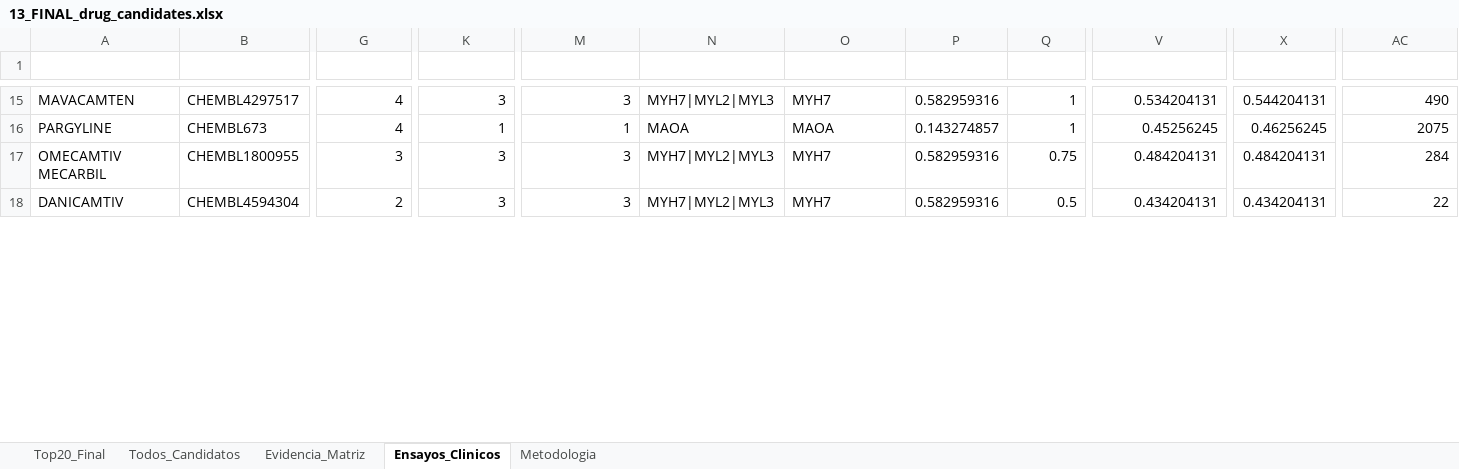
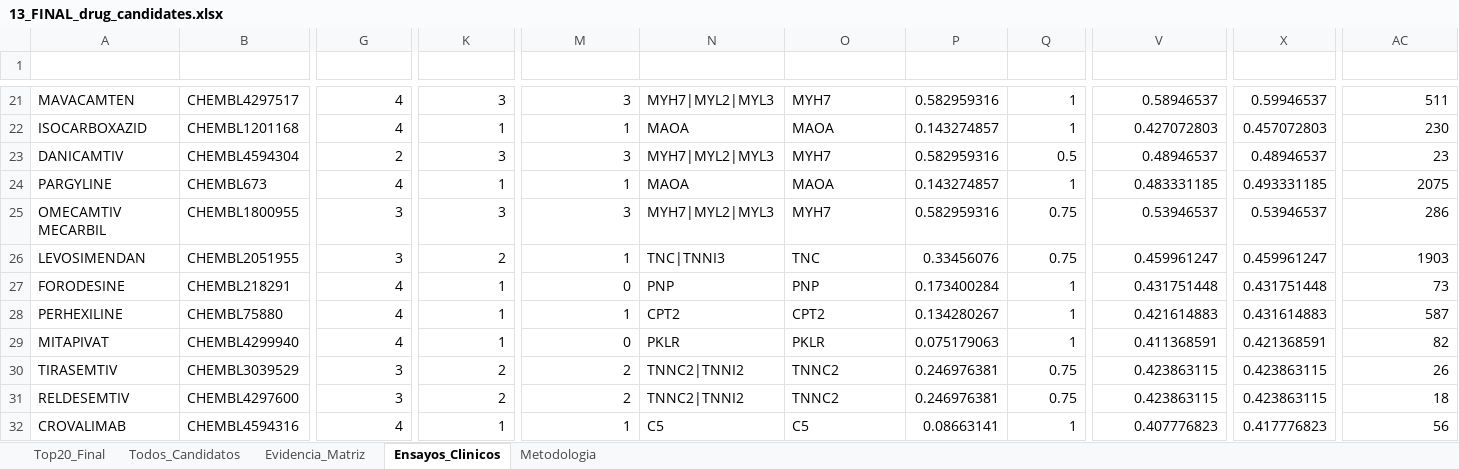
Before and after one commit to Nathjnoa/HNSCC_reporpousing, an Excel workbook: results/tables/13_FINAL_drug_candidates.xlsx, sheet Ensayos_Clinicos, drawn as a sheet; only a part is shown, gaps mark what is left out; values as stored, in another font and other column widths than the file's, no borders; addresses are those after the commit; rows hold the shown columns only; the diff covers the shown part only; the diff names each change by its address in the sheet, - before the commit and + after, or states it on an @@ line.

```diff
--- a/results/tables/13_FINAL_drug_candidates.xlsx (sheet Ensayos_Clinicos)
+++ b/results/tables/13_FINAL_drug_candidates.xlsx (sheet Ensayos_Clinicos)
-V21 (composite_score): 0.534204131
+V21 (composite_score): 0.58946537
-X21 (final_score): 0.544204131
+X21 (final_score): 0.59946537
-AC21 (pubmed_total): 490
+AC21 (pubmed_total): 511
+row 22: ISOCARBOXAZID | CHEMBL1201168 | 4 | 1 | 1 | MAOA | MAOA | 0.143274857 | 1 | 0.427072803 | 0.457072803 | 230
+row 23: DANICAMTIV | CHEMBL4594304 | 2 | 3 | 3 | MYH7|MYL2|MYL3 | MYH7 | 0.582959316 | 0.5 | 0.48946537 | 0.48946537 | 23
-V24 (composite_score): 0.45256245
+V24 (composite_score): 0.483331185
-X24 (final_score): 0.46256245
+X24 (final_score): 0.493331185
-V25 (composite_score): 0.484204131
+V25 (composite_score): 0.53946537
-X25 (final_score): 0.484204131
+X25 (final_score): 0.53946537
-AC25 (pubmed_total): 284
+AC25 (pubmed_total): 286
+row 26: LEVOSIMENDAN | CHEMBL2051955 | 3 | 2 | 1 | TNC|TNNI3 | TNC | 0.33456076 | 0.75 | 0.459961247 | 0.459961247 | 1903
+row 27: FORODESINE | CHEMBL218291 | 4 | 1 | 0 | PNP | PNP | 0.173400284 | 1 | 0.431751448 | 0.431751448 | 73
+row 28: PERHEXILINE | CHEMBL75880 | 4 | 1 | 1 | CPT2 | CPT2 | 0.134280267 | 1 | 0.421614883 | 0.431614883 | 587
+row 29: MITAPIVAT | CHEMBL4299940 | 4 | 1 | 0 | PKLR | PKLR | 0.075179063 | 1 | 0.411368591 | 0.421368591 | 82
+row 30: TIRASEMTIV | CHEMBL3039529 | 3 | 2 | 2 | TNNC2|TNNI2 | TNNC2 | 0.246976381 | 0.75 | 0.423863115 | 0.423863115 | 26
-A31 (drug_name_norm): DANICAMTIV
+A31 (drug_name_norm): RELDESEMTIV
-B31 (chembl_id): CHEMBL4594304
+B31 (chembl_id): CHEMBL4297600
-G31 (max_phase): 2
+G31 (max_phase): 3
-K31 (n_de_genes): 3
+K31 (n_de_genes): 2
-M31 (n_down_genes): 3
+M31 (n_down_genes): 2
-N31 (de_genes): MYH7|MYL2|MYL3
+N31 (de_genes): TNNC2|TNNI2
-O31 (primary_target): MYH7
+O31 (primary_target): TNNC2
-P31 (s_pi_stat): 0.582959316
+P31 (s_pi_stat): 0.246976381
-Q31 (s_clinical): 0.5
+Q31 (s_clinical): 0.75
-V31 (composite_score): 0.434204131
+V31 (composite_score): 0.423863115
-X31 (final_score): 0.434204131
+X31 (final_score): 0.423863115
-AC31 (pubmed_total): 22
+AC31 (pubmed_total): 18
+row 32: CROVALIMAB | CHEMBL4594316 | 4 | 1 | 1 | C5 | C5 | 0.08663141 | 1 | 0.407776823 | 0.417776823 | 56
```
Also changed, not shown: 9 added rows, 2 removed rows and 78 edited cells elsewhere in this sheet, sheet Todos_Candidatos, sheet Top20_Final, sheet Evidencia_Matriz, 23 other files.
